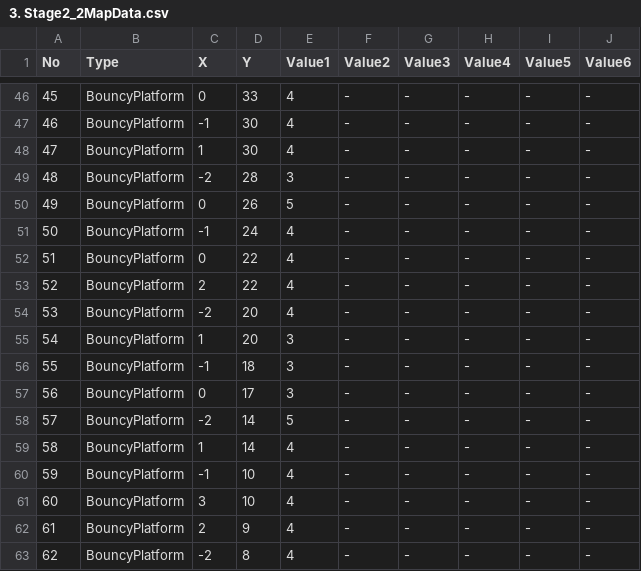
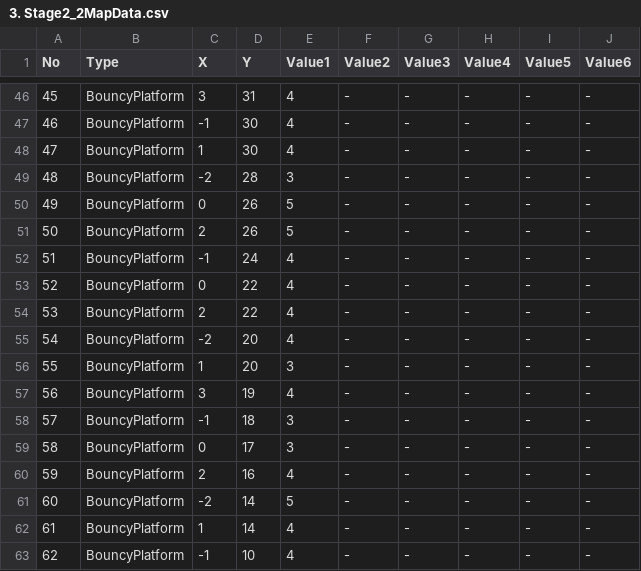
Before and after one commit to dkstlzu/EvenIGamethon5_7Team, a CSV file: Production/Assets/MapData/3. Stage2_2MapData.csv, drawn as a sheet; only a part is shown, gaps mark what is left out; the diff covers the shown part only.

```diff
--- a/Production/Assets/MapData/3. Stage2_2MapData.csv
+++ b/Production/Assets/MapData/3. Stage2_2MapData.csv
@@ -46,2 +46,2 @@ No,Type,X,Y,Value1,Value2,Value3,Value4,Value5,Value6
-45,BouncyPlatform,0,33,4,-,-,-,-,-
+45,BouncyPlatform,3,31,4,-,-,-,-,-
 46,BouncyPlatform,-1,30,4,-,-,-,-,-
@@ -50,14 +50,14 @@ No,Type,X,Y,Value1,Value2,Value3,Value4,Value5,Value6
 49,BouncyPlatform,0,26,5,-,-,-,-,-
-50,BouncyPlatform,-1,24,4,-,-,-,-,-
-51,BouncyPlatform,0,22,4,-,-,-,-,-
-52,BouncyPlatform,2,22,4,-,-,-,-,-
-53,BouncyPlatform,-2,20,4,-,-,-,-,-
-54,BouncyPlatform,1,20,3,-,-,-,-,-
-55,BouncyPlatform,-1,18,3,-,-,-,-,-
-56,BouncyPlatform,0,17,3,-,-,-,-,-
-57,BouncyPlatform,-2,14,5,-,-,-,-,-
-58,BouncyPlatform,1,14,4,-,-,-,-,-
-59,BouncyPlatform,-1,10,4,-,-,-,-,-
-60,BouncyPlatform,3,10,4,-,-,-,-,-
-61,BouncyPlatform,2,9,4,-,-,-,-,-
-62,BouncyPlatform,-2,8,4,-,-,-,-,-
+50,BouncyPlatform,2,26,5,-,-,-,-,-
+51,BouncyPlatform,-1,24,4,-,-,-,-,-
+52,BouncyPlatform,0,22,4,-,-,-,-,-
+53,BouncyPlatform,2,22,4,-,-,-,-,-
+54,BouncyPlatform,-2,20,4,-,-,-,-,-
+55,BouncyPlatform,1,20,3,-,-,-,-,-
+56,BouncyPlatform,3,19,4,-,-,-,-,-
+57,BouncyPlatform,-1,18,3,-,-,-,-,-
+58,BouncyPlatform,0,17,3,-,-,-,-,-
+59,BouncyPlatform,2,16,4,-,-,-,-,-
+60,BouncyPlatform,-2,14,5,-,-,-,-,-
+61,BouncyPlatform,1,14,4,-,-,-,-,-
+62,BouncyPlatform,-1,10,4,-,-,-,-,-
```
Also changed, not shown: 132 edited cells elsewhere in this file, Production/Assets/MapData/3. Stage2_1MapData.csv, Production/Assets/MapData/3. Stage2_3MapData.csv, 3 other files.
